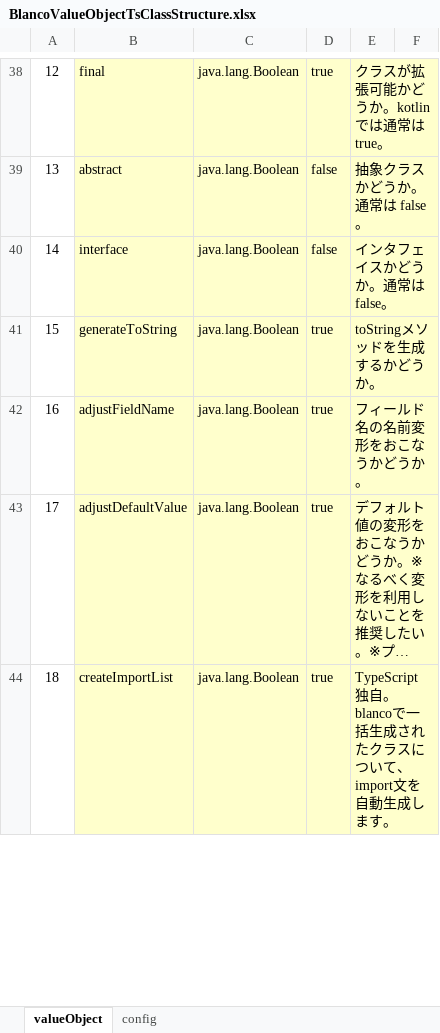
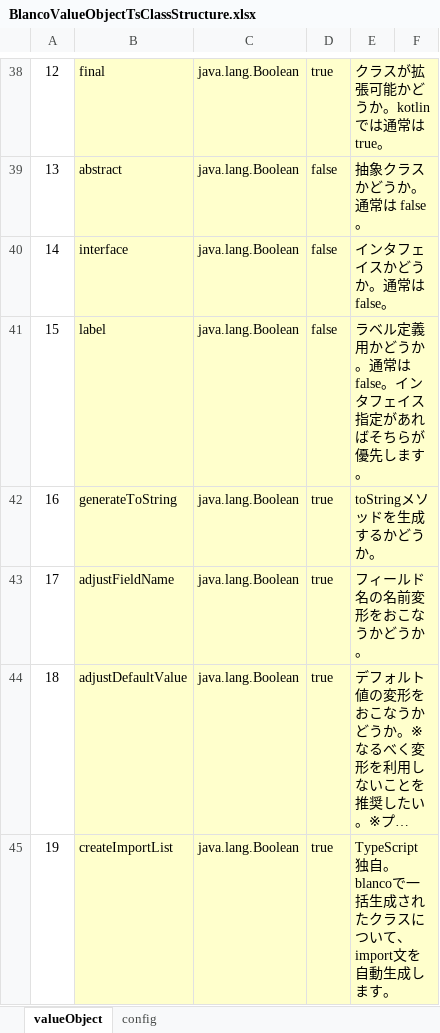
Before and after one commit to uedaueo/blancoValueObjectTs, an Excel workbook: meta/program/BlancoValueObjectTsClassStructure.xlsx, sheet valueObject, drawn as a sheet; only a part is shown, gaps mark what is left out; long unchanged cells end in …; values as stored, in another font and other column widths than the file's, no borders; addresses are those after the commit; the diff names each change by its address in the sheet, - before the commit and + after, or states it on an @@ line.

Commit message:
0.1.9: Implent label option. if label is true, fields are declared public and methods are not generated.

```diff
--- a/meta/program/BlancoValueObjectTsClassStructure.xlsx (sheet valueObject)
+++ b/meta/program/BlancoValueObjectTsClassStructure.xlsx (sheet valueObject)
+row 41: 15 | label | java.lang.Boolean | false | ラベル定義用かどうか。通常は false。インタフェイス指定があればそちらが優先します。
@@ column A renumbered from row 42 down @@
```
Also changed, not shown: 8 other files.
